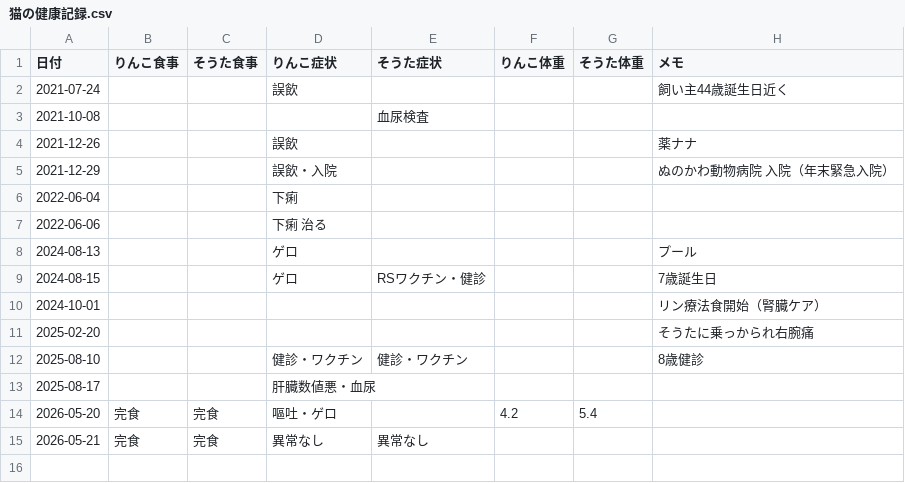
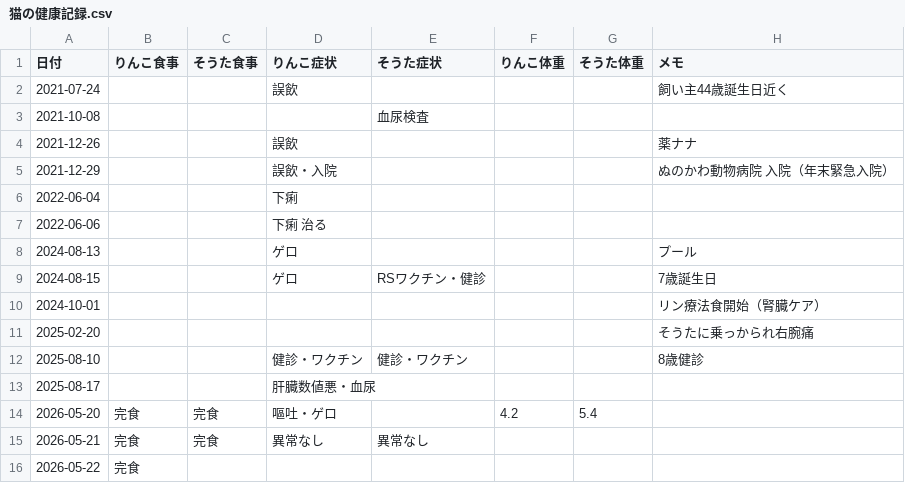
Before and after one commit to zeph94zeph/health-weather-cats, a CSV file: 猫の健康記録.csv, drawn as a sheet; the diff names each change by its address in the sheet, - before the commit and + after, or states it on an @@ line.

Commit message:
🐱 2026-05-22 りんこ 食事=完食

```diff
--- a/猫の健康記録.csv
+++ b/猫の健康記録.csv
+row 16: 2026-05-22 | 完食
```
